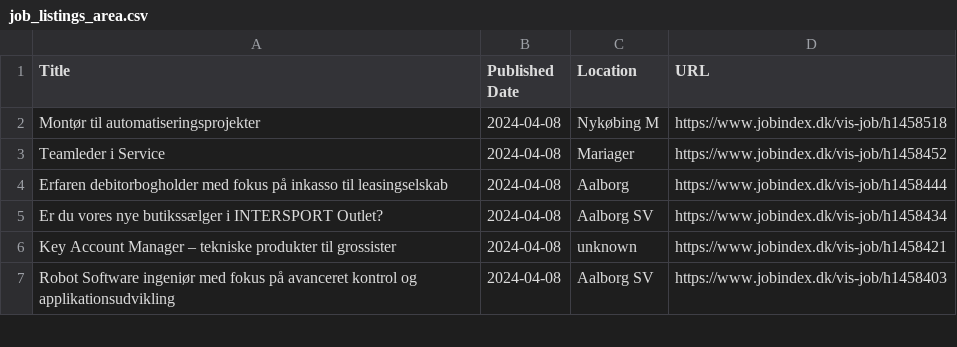
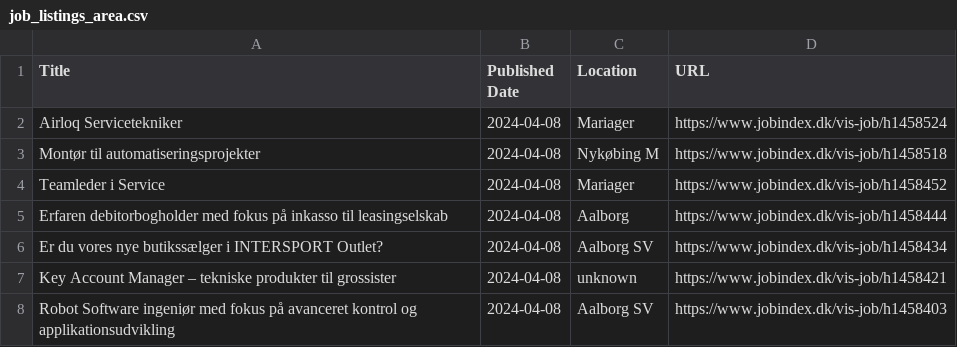
Before and after one commit to patrickrsoerensen/MLops-exam, a CSV file: job_listings_area.csv, drawn as a sheet; only a part is shown.

```diff
--- a/job_listings_area.csv
+++ b/job_listings_area.csv
@@ -1,2 +1,3 @@
 Title,Published Date,Location,URL
+Airloq Servicetekniker,2024-04-08,Mariager,https://www.jobindex.dk/vis-job/h1458524
 Montør til automatiseringsprojekter,2024-04-08,Nykøbing M,https://www.jobindex.dk/vis-job/h1458518
```
Also changed, not shown: 1 other file.
